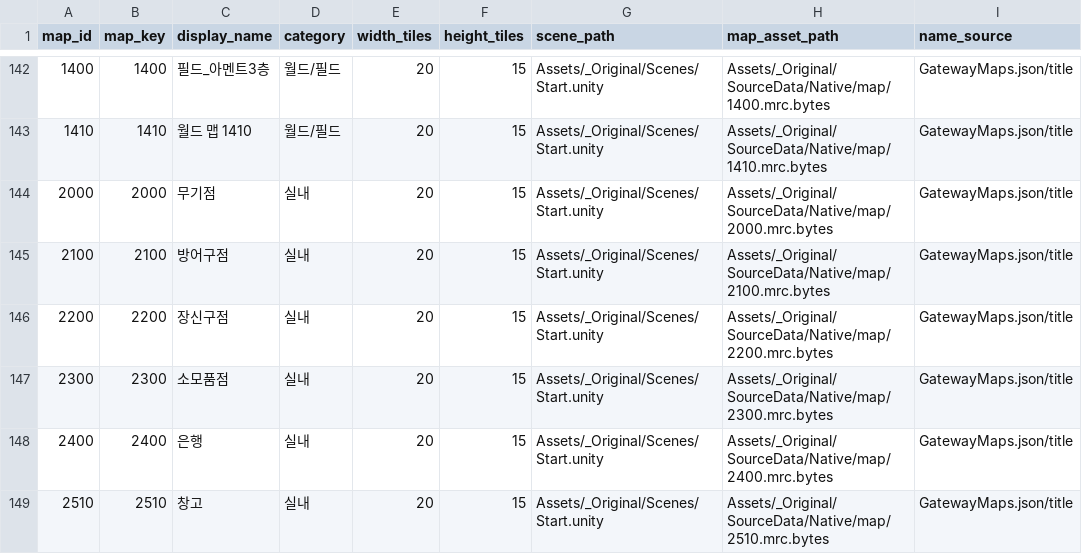
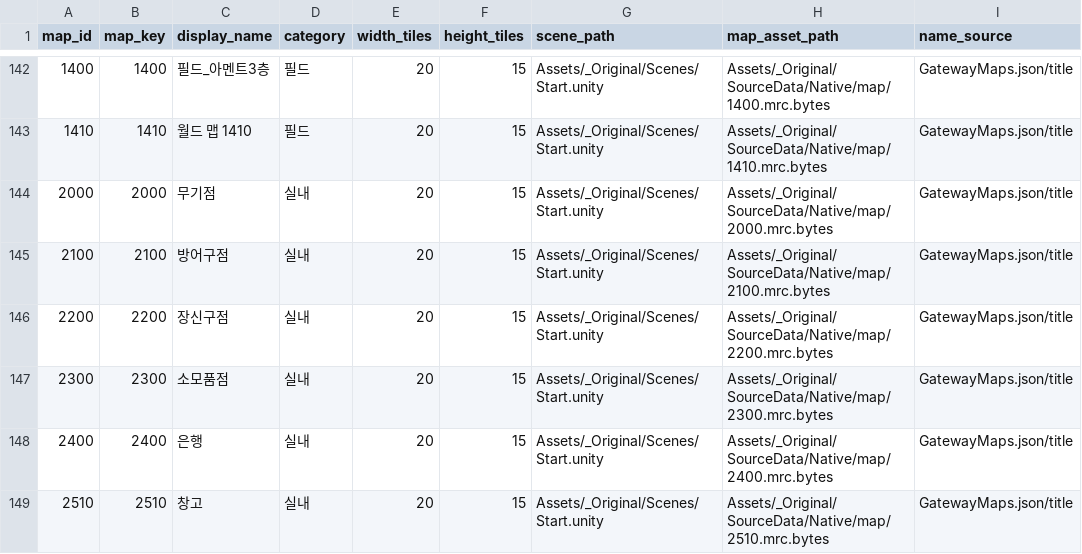
Before and after one commit to YJS-3024/DarkSaverWorld, a CSV file: Assets/_Original/Data/Tables/scene_maps.csv, drawn as a sheet; only a part is shown, gaps mark what is left out; the diff covers the shown part only.

```diff
--- a/Assets/_Original/Data/Tables/scene_maps.csv
+++ b/Assets/_Original/Data/Tables/scene_maps.csv
@@ -142,3 +142,3 @@
-1400,1400,필드_아멘트3층,월드/필드,20,15,Assets/_Original/Scenes/Start.unity,Assets/_Original/SourceData/Native/map/1400.mrc.bytes,GatewayMaps.json/title
-1410,1410,월드 맵 1410,월드/필드,20,15,Assets/_Original/Scenes/Start.unity,Assets/_Original/SourceData/Native/map/1410.mrc.bytes,GatewayMaps.json/title
+1400,1400,필드_아멘트3층,필드,20,15,Assets/_Original/Scenes/Start.unity,Assets/_Original/SourceData/Native/map/1400.mrc.bytes,GatewayMaps.json/title
+1410,1410,월드 맵 1410,필드,20,15,Assets/_Original/Scenes/Start.unity,Assets/_Original/SourceData/Native/map/1410.mrc.bytes,GatewayMaps.json/title
 2000,2000,무기점,실내,20,15,Assets/_Original/Scenes/Start.unity,Assets/_Original/SourceData/Native/map/2000.mrc.bytes,GatewayMaps.json/title
```
Also changed, not shown: 27 edited cells elsewhere in this file, 6 other files.
